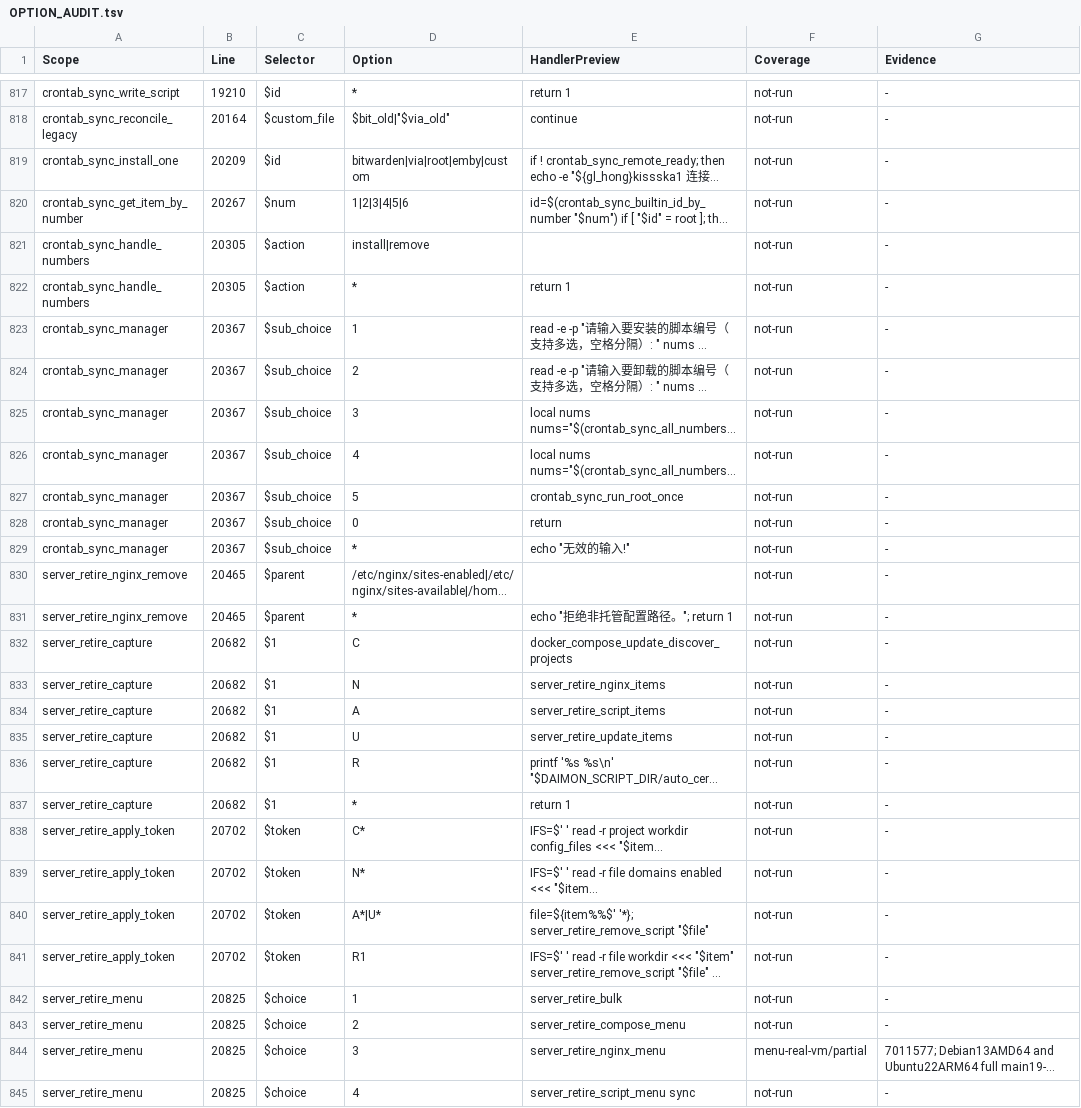
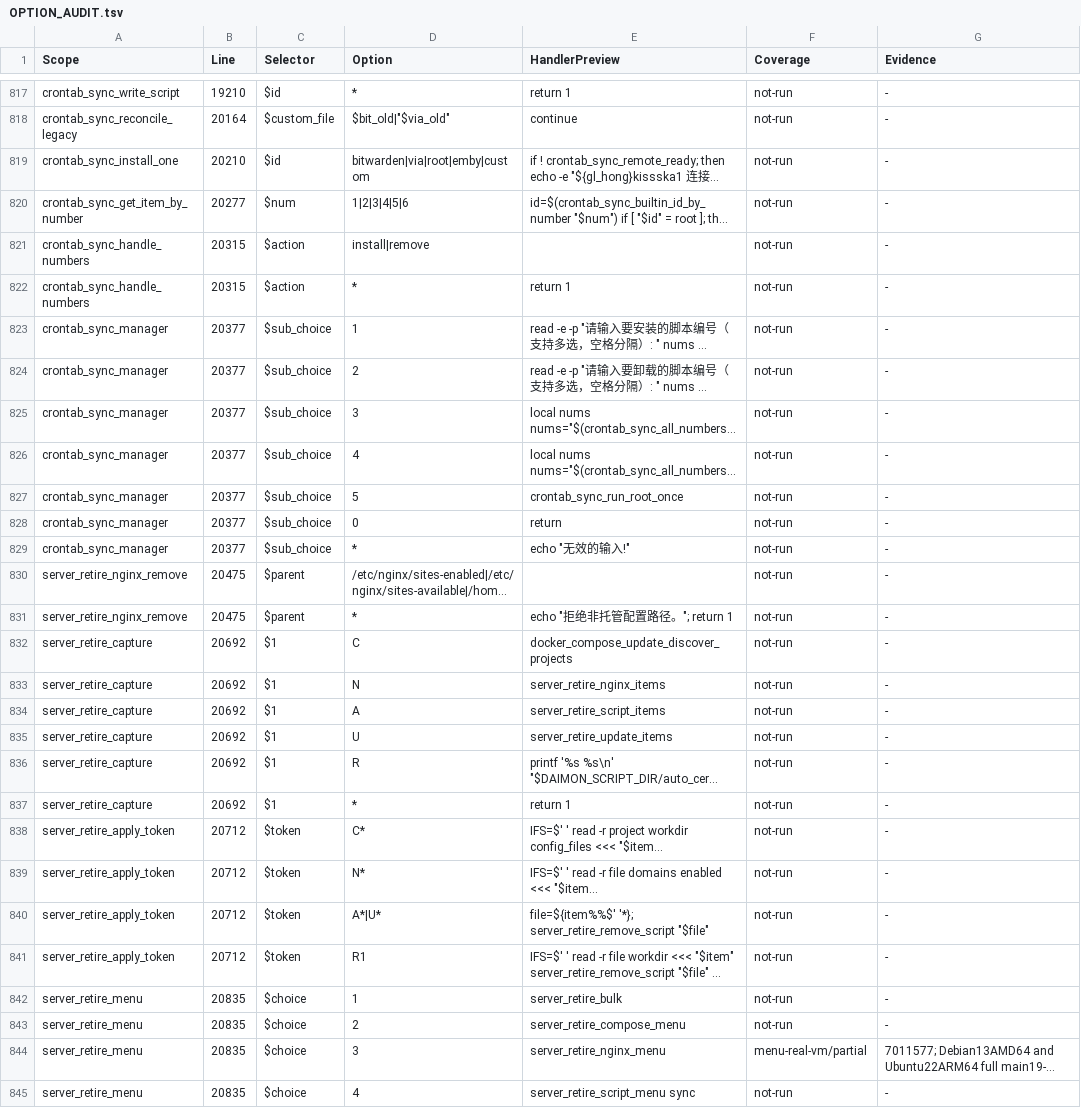
Before and after one commit to daimon3332/linux-tools-daimon, a TSV file: OPTION_AUDIT.tsv, drawn as a sheet; only a part is shown, gaps mark what is left out; long unchanged cells end in …; the diff covers the shown part only; the diff names each change by its address in the sheet, - before the commit and + after, or states it on an @@ line.

```diff
--- a/OPTION_AUDIT.tsv
+++ b/OPTION_AUDIT.tsv
-B819 (Line): 20209
+B819 (Line): 20210
-B820 (Line): 20267
+B820 (Line): 20277
-B821:B822 (Line): 20305
+B821:B822 (Line): 20315
-B823:B829 (Line): 20367
+B823:B829 (Line): 20377
-B830:B831 (Line): 20465
+B830:B831 (Line): 20475
-B832:B837 (Line): 20682
+B832:B837 (Line): 20692
-B838:B841 (Line): 20702
+B838:B841 (Line): 20712
-B842:B845 (Line): 20825
+B842:B845 (Line): 20835
```
Also changed, not shown: 87 edited cells elsewhere in this file, 1 other file.
